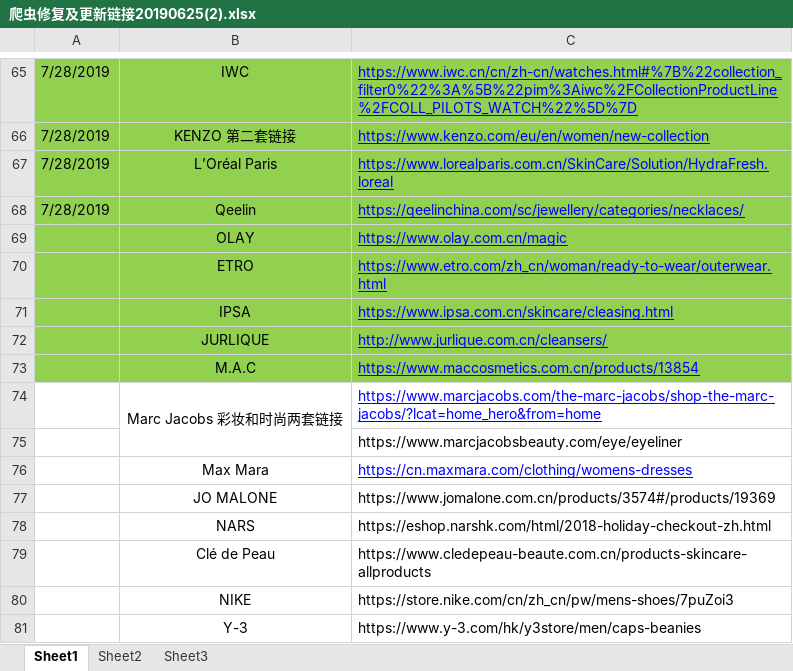
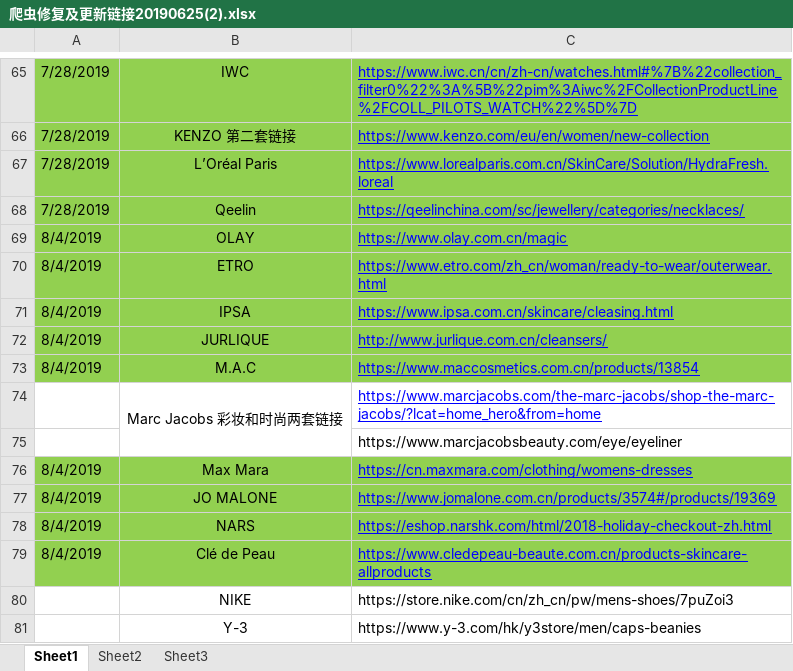
Before and after one commit to yingl/ofashion_spider, an Excel workbook: 爬虫修复及更新链接20190625(2).xlsx, sheet Sheet1, drawn as a sheet; only a part is shown, gaps mark what is left out; values as stored, in another font and other column widths than the file's, no borders; the diff names each change by its address in the sheet, - before the commit and + after, or states it on an @@ line.

```diff
--- a/爬虫修复及更新链接20190625(2).xlsx (sheet Sheet1)
+++ b/爬虫修复及更新链接20190625(2).xlsx (sheet Sheet1)
-A69:A73: (empty)
+A69:A73: 8/4/2019
-A76:A79: (empty)
+A76:A79: 8/4/2019
-A76:C79 fill: none
+A76:C79 fill: #92D050
@@ C77:C79 underline: off → on, text colour: black → #0000FF @@
```
Also changed, not shown: 8 other files.
